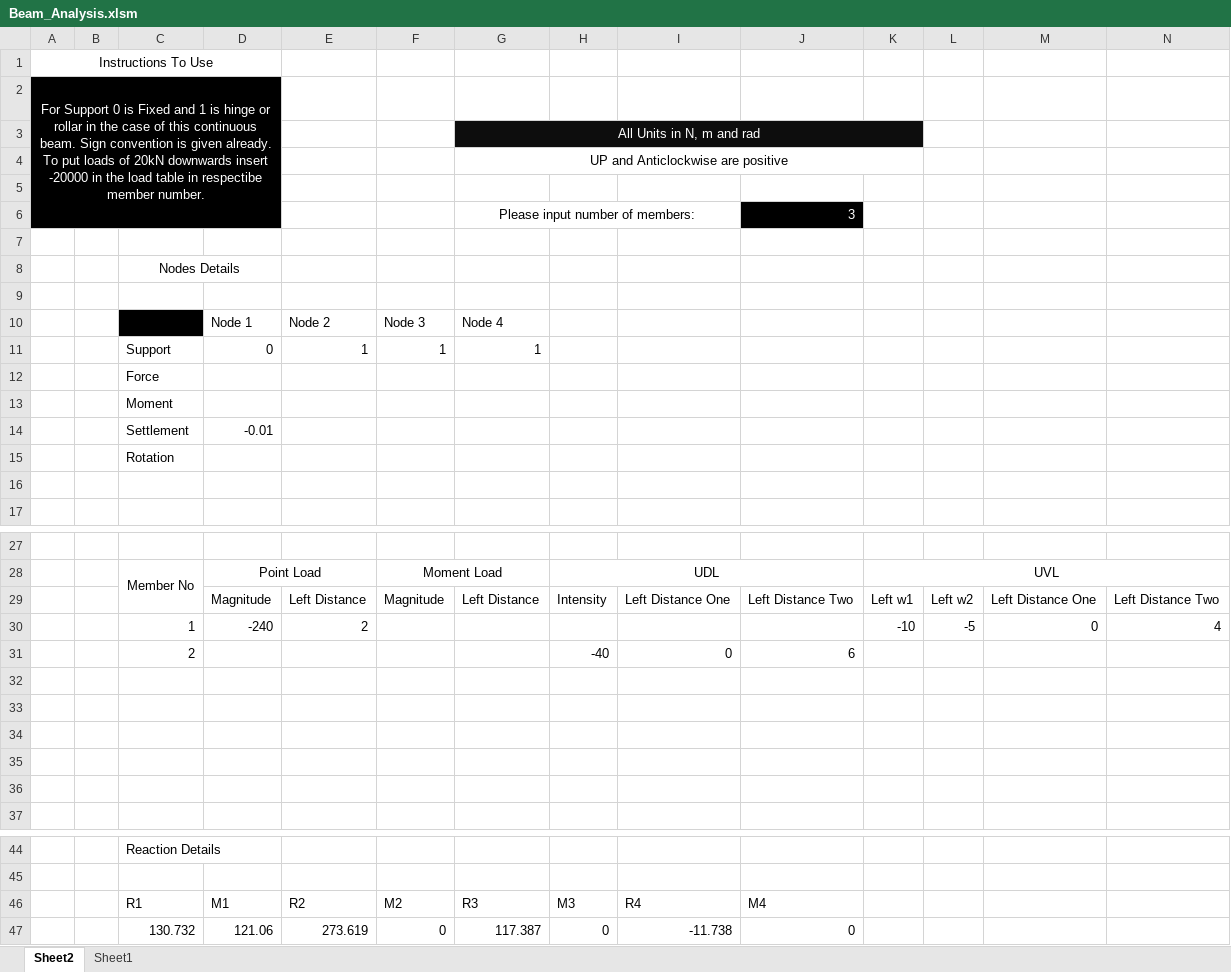
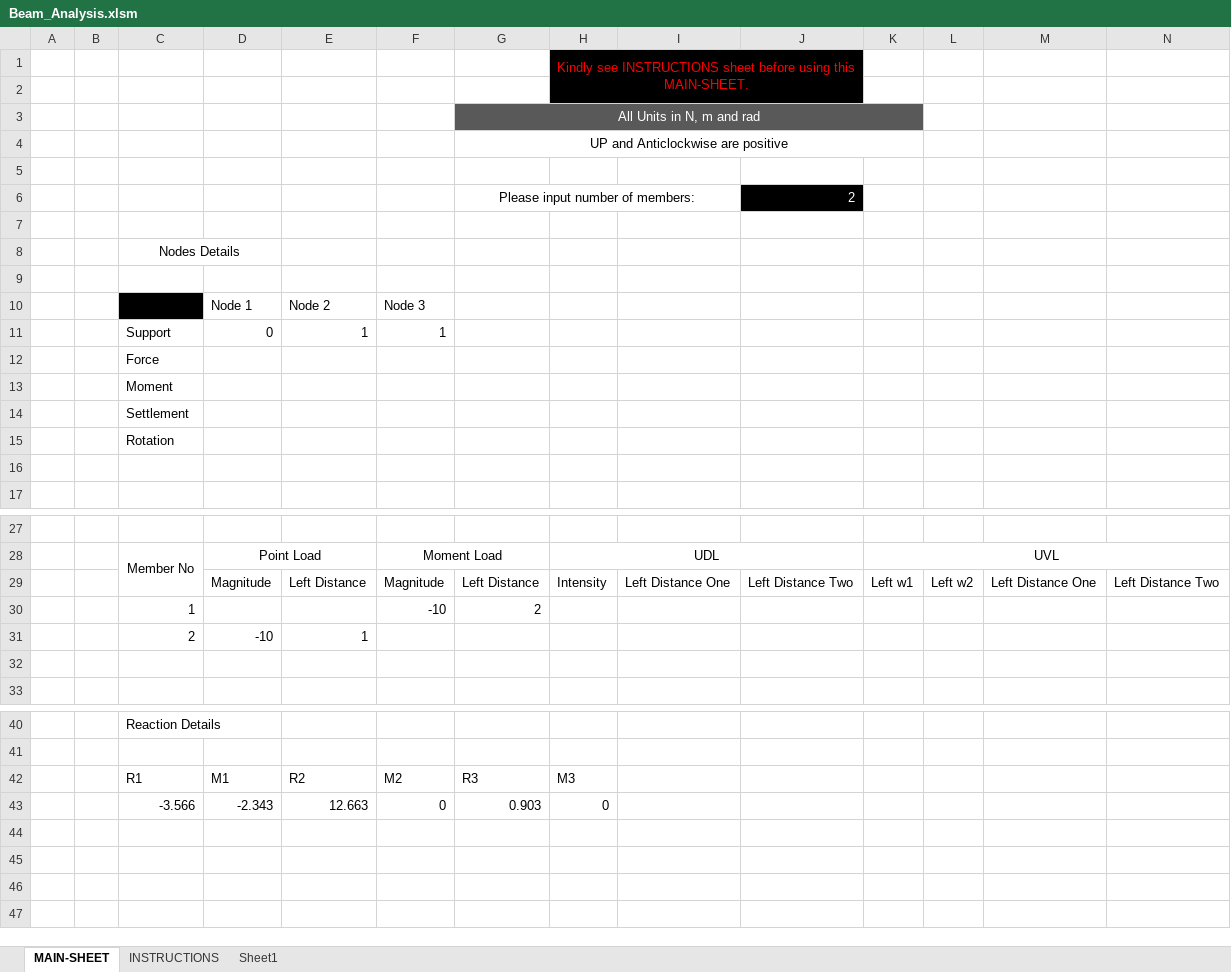
Before and after one commit to ashvinoli/Continuous_Beam_Solver_VBA, an Excel workbook: Beam_Analysis.xlsm, sheet MAIN-SHEET, drawn as a sheet; only a part is shown, gaps mark what is left out; values as stored, in another font and other column widths than the file's, no borders; charts and pictures not drawn; removed rows and columns are numbered as before the commit, all else as after; the diff covers the shown part only; the diff names each change by its address in the sheet, - before the commit and + after, or states it on an @@ line.

Commit message:
Instructions also added

```diff
--- a/Beam_Analysis.xlsm (sheet MAIN-SHEET)
+++ b/Beam_Analysis.xlsm (sheet MAIN-SHEET)
-sheet tab: Sheet2
+sheet tab: MAIN-SHEET
+sheet tab: INSTRUCTIONS
-row 1: Instructions To Use
+row 1:  |  |  |  |  |  |  | Kindly see INSTRUCTIONS sheet before using this MAIN-SHEET.
-A2: For Support 0 is Fixed and 1 is hinge or rollar in the case of this continuous beam. Sign convention is given already. To put loads of 20kN downwards insert -20000 in the load table in respectibe member number.
+A2: (empty)
-A2:D6 fill: #000000
+A2:D6 fill: none
-A2:D6 merged
-H2:J2 fill: none
+H2:J2 fill: #000000
-G3:K3 fill: #0D0D0D
+G3:K3 fill: #595959
-J6: 3
+J6: 2
-G10: Node 4
+G10: (empty)
-G11: 1
+G11: (empty)
-D14: -0.01
+D14: (empty)
-row 30:  |  | 1 | -240 | 2 |  |  |  |  |  | -10 | -5 | 0 | 4
-row 31:  |  | 2 |  |  |  |  | -40 | 0 | 6
-row 30: (empty)
+row 30:  |  | 1 |  |  | -10 | 2
-row 31: (empty)
+row 31:  |  | 2 | -10 | 1
-row 34: (empty)
-row 35: (empty)
-I42: R4
+I42: (empty)
-J42: M4
+J42: (empty)
-row 47:  |  | 130.732 | 121.06 | 273.619 | 0 | 117.387 | 0 | -11.738 | 0
+row 43:  |  | -3.566 | -2.343 | 12.663 | 0 | 0.903 | 0
```
Also changed, not shown: 1 added row, 1 removed row and 3 edited cells elsewhere in this sheet, sheet Sheet1, charts or pictures.
